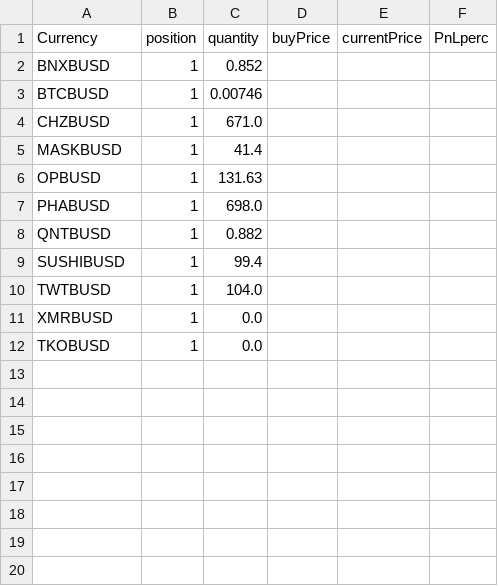
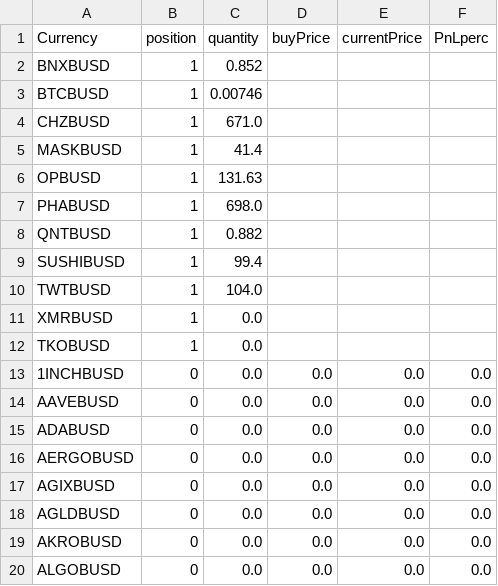
Before and after one commit to jptsantossilva/BEC, a CSV file: Dev/positions1h.csv, drawn as a sheet; the diff names each change by its address in the sheet, - before the commit and + after, or states it on an @@ line.

```diff
--- a/Dev/positions1h.csv
+++ b/Dev/positions1h.csv
+row 13: 1INCHBUSD | 0 | 0.0 | 0.0 | 0.0 | 0.0
+row 14: AAVEBUSD | 0 | 0.0 | 0.0 | 0.0 | 0.0
+row 15: ADABUSD | 0 | 0.0 | 0.0 | 0.0 | 0.0
+row 16: AERGOBUSD | 0 | 0.0 | 0.0 | 0.0 | 0.0
+row 17: AGIXBUSD | 0 | 0.0 | 0.0 | 0.0 | 0.0
+row 18: AGLDBUSD | 0 | 0.0 | 0.0 | 0.0 | 0.0
+row 19: AKROBUSD | 0 | 0.0 | 0.0 | 0.0 | 0.0
+row 20: ALGOBUSD | 0 | 0.0 | 0.0 | 0.0 | 0.0
```
Also changed, not shown: Dev/coinpairBestEma.csv, Dev/positions4h.csv, 5 other files.
